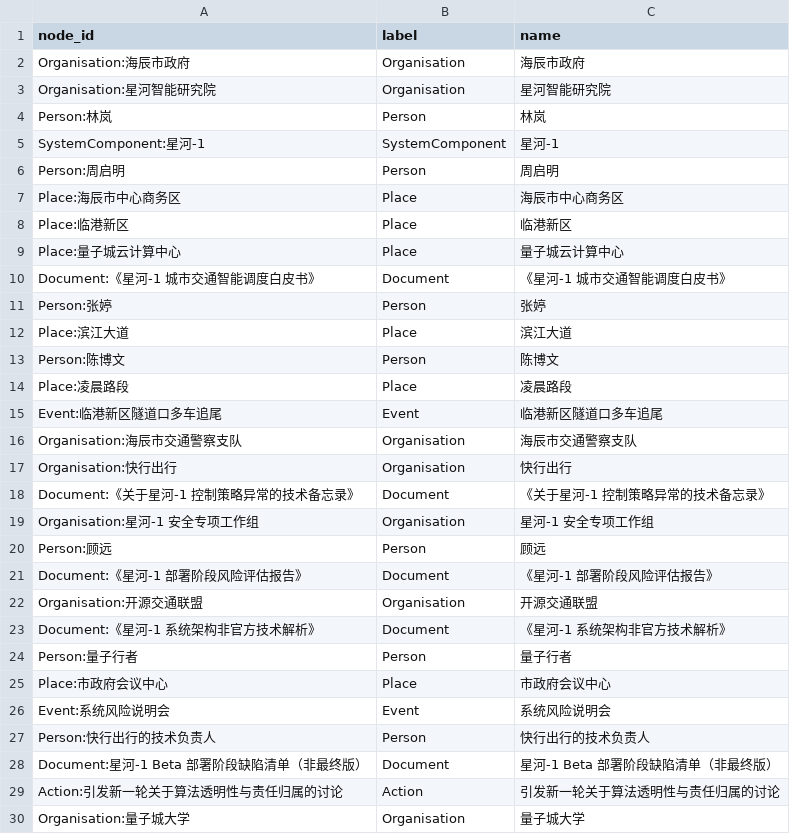
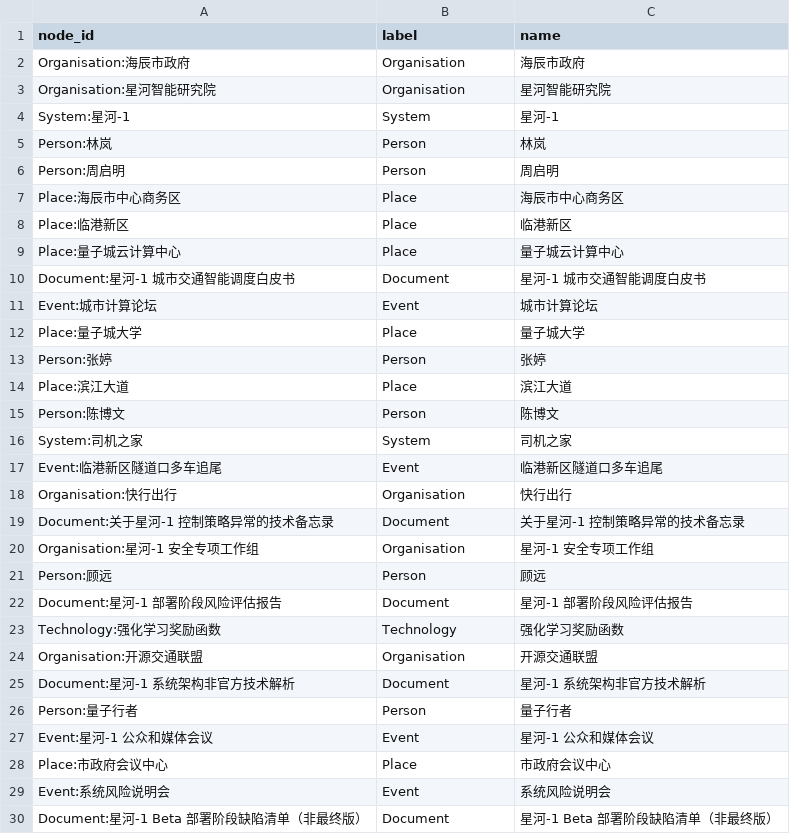
Before and after one commit to wandugu/paper_scion, a CSV file: output/neo4j_nodes.csv, drawn as a sheet; only a part is shown; the shorter side is filled out with more unchanged rows; the diff covers the shown part only.

```diff
--- a/output/neo4j_nodes.csv
+++ b/output/neo4j_nodes.csv
@@ -3,4 +3,4 @@ Organisation:海辰市政府,Organisation,海辰市政府
 Organisation:星河智能研究院,Organisation,星河智能研究院
+System:星河-1,System,星河-1
 Person:林岚,Person,林岚
-SystemComponent:星河-1,SystemComponent,星河-1
 Person:周启明,Person,周启明
@@ -9,3 +9,5 @@ Place:临港新区,Place,临港新区
 Place:量子城云计算中心,Place,量子城云计算中心
-Document:《星河-1 城市交通智能调度白皮书》,Document,《星河-1 城市交通智能调度白皮书》
+Document:星河-1 城市交通智能调度白皮书,Document,星河-1 城市交通智能调度白皮书
+Event:城市计算论坛,Event,城市计算论坛
+Place:量子城大学,Place,量子城大学
 Person:张婷,Person,张婷
@@ -13,17 +15,16 @@ Place:滨江大道,Place,滨江大道
 Person:陈博文,Person,陈博文
-Place:凌晨路段,Place,凌晨路段
+System:司机之家,System,司机之家
 Event:临港新区隧道口多车追尾,Event,临港新区隧道口多车追尾
-Organisation:海辰市交通警察支队,Organisation,海辰市交通警察支队
 Organisation:快行出行,Organisation,快行出行
-Document:《关于星河-1 控制策略异常的技术备忘录》,Document,《关于星河-1 控制策略异常的技术备忘录》
+Document:关于星河-1 控制策略异常的技术备忘录,Document,关于星河-1 控制策略异常的技术备忘录
 Organisation:星河-1 安全专项工作组,Organisation,星河-1 安全专项工作组
 Person:顾远,Person,顾远
-Document:《星河-1 部署阶段风险评估报告》,Document,《星河-1 部署阶段风险评估报告》
+Document:星河-1 部署阶段风险评估报告,Document,星河-1 部署阶段风险评估报告
+Technology:强化学习奖励函数,Technology,强化学习奖励函数
 Organisation:开源交通联盟,Organisation,开源交通联盟
-Document:《星河-1 系统架构非官方技术解析》,Document,《星河-1 系统架构非官方技术解析》
+Document:星河-1 系统架构非官方技术解析,Document,星河-1 系统架构非官方技术解析
 Person:量子行者,Person,量子行者
+Event:星河-1 公众和媒体会议,Event,星河-1 公众和媒体会议
 Place:市政府会议中心,Place,市政府会议中心
 Event:系统风险说明会,Event,系统风险说明会
-Person:快行出行的技术负责人,Person,快行出行的技术负责人
 Document:星河-1 Beta 部署阶段缺陷清单（非最终版）,Document,星河-1 Beta 部署阶段缺陷清单（非最终版）
-Action:引发新一轮关于算法透明性与责任归属的讨论,Action,引发新一轮关于算法透明性与责任归属的讨论
```
Also changed, not shown: 1 added row and 1 removed row elsewhere in this file, output/neo4j_edges.csv, 12 other files.
